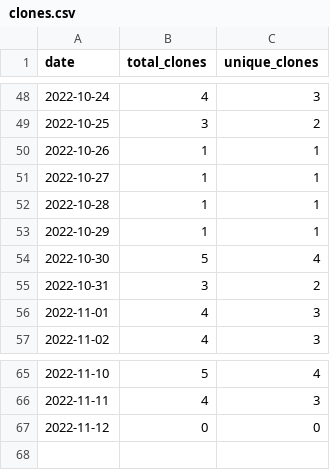
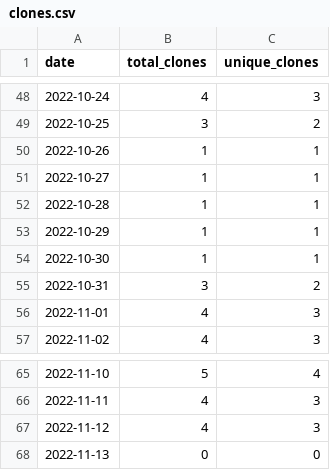
Before and after one commit to MatthewBentz/Comp3350, a CSV file: .traffic/clones.csv, drawn as a sheet; only a part is shown, gaps mark what is left out.

Commit message:
Updating repository traffic graph

```diff
--- a/.traffic/clones.csv
+++ b/.traffic/clones.csv
@@ -53,3 +53,3 @@ date,total_clones,unique_clones
 2022-10-29,1,1
-2022-10-30,5,4
+2022-10-30,1,1
 2022-10-31,3,2
@@ -66,2 +66,3 @@ date,total_clones,unique_clones
 2022-11-11,4,3
-2022-11-12,0,0
+2022-11-12,4,3
+2022-11-13,0,0
```
Also changed, not shown: .traffic/views.csv, 3 other files.
